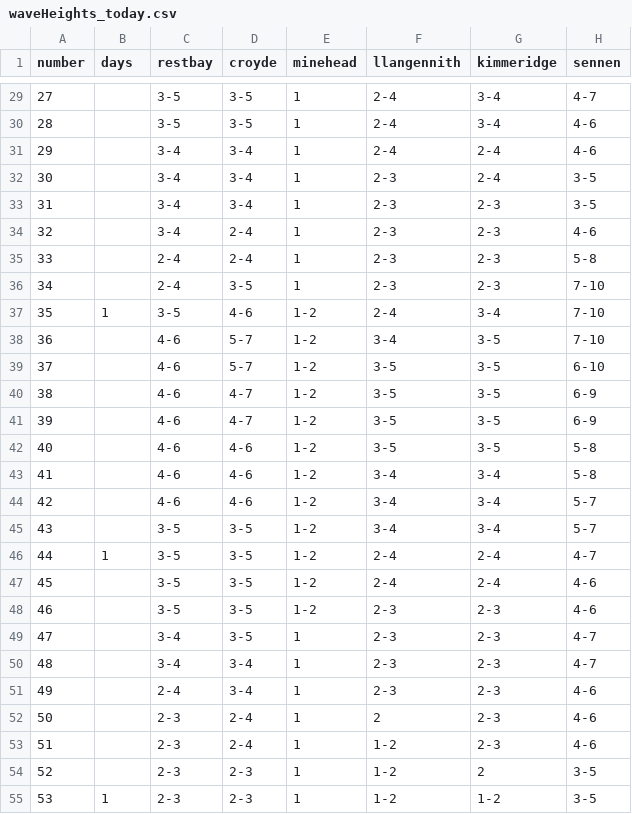
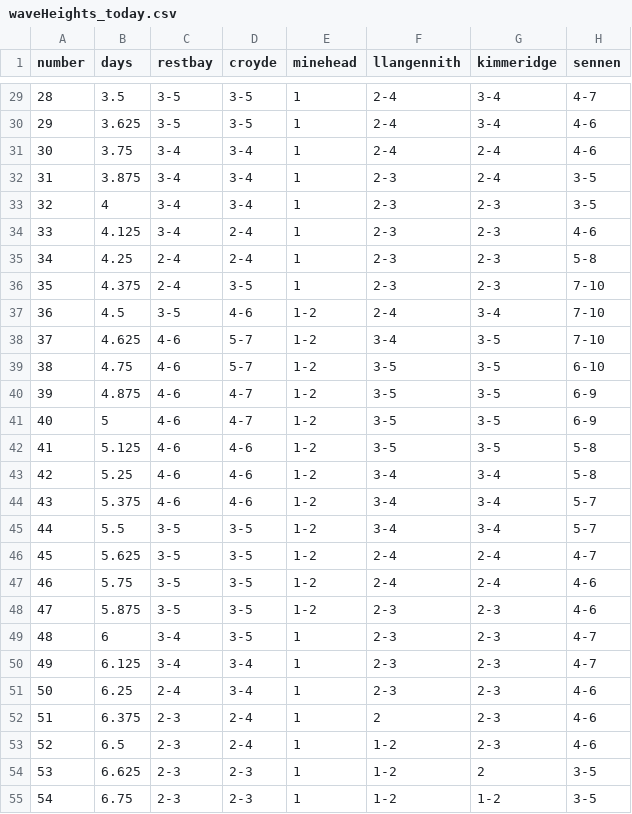
Before and after one commit to marinabrts/rapidcharts, a CSV file: waveHeights_today.csv, drawn as a sheet; only a part is shown, gaps mark what is left out; the diff covers the shown part only; the diff names each change by its address in the sheet, - before the commit and + after, or states it on an @@ line.

```diff
--- a/waveHeights_today.csv
+++ b/waveHeights_today.csv
@@ column A (number) renumbered from row 2 down @@
-B29 (days): (empty)
+B29 (days): 3.5
-B30 (days): (empty)
+B30 (days): 3.625
-B31 (days): (empty)
+B31 (days): 3.75
-B32 (days): (empty)
+B32 (days): 3.875
-B33 (days): (empty)
+B33 (days): 4
-B34 (days): (empty)
+B34 (days): 4.125
-B35 (days): (empty)
+B35 (days): 4.25
-B36 (days): (empty)
+B36 (days): 4.375
-B37 (days): 1
+B37 (days): 4.5
-B38 (days): (empty)
+B38 (days): 4.625
-B39 (days): (empty)
+B39 (days): 4.75
-B40 (days): (empty)
+B40 (days): 4.875
-B41 (days): (empty)
+B41 (days): 5
-B42 (days): (empty)
+B42 (days): 5.125
-B43 (days): (empty)
+B43 (days): 5.25
-B44 (days): (empty)
+B44 (days): 5.375
-B45 (days): (empty)
+B45 (days): 5.5
-B46 (days): 1
+B46 (days): 5.625
-B47 (days): (empty)
+B47 (days): 5.75
-B48 (days): (empty)
+B48 (days): 5.875
-B49 (days): (empty)
+B49 (days): 6
-B50 (days): (empty)
+B50 (days): 6.125
-B51 (days): (empty)
+B51 (days): 6.25
-B52 (days): (empty)
+B52 (days): 6.375
-B53 (days): (empty)
+B53 (days): 6.5
-B54 (days): (empty)
+B54 (days): 6.625
-B55 (days): 1
+B55 (days): 6.75
```
Also changed, not shown: 29 edited cells elsewhere in this file.
